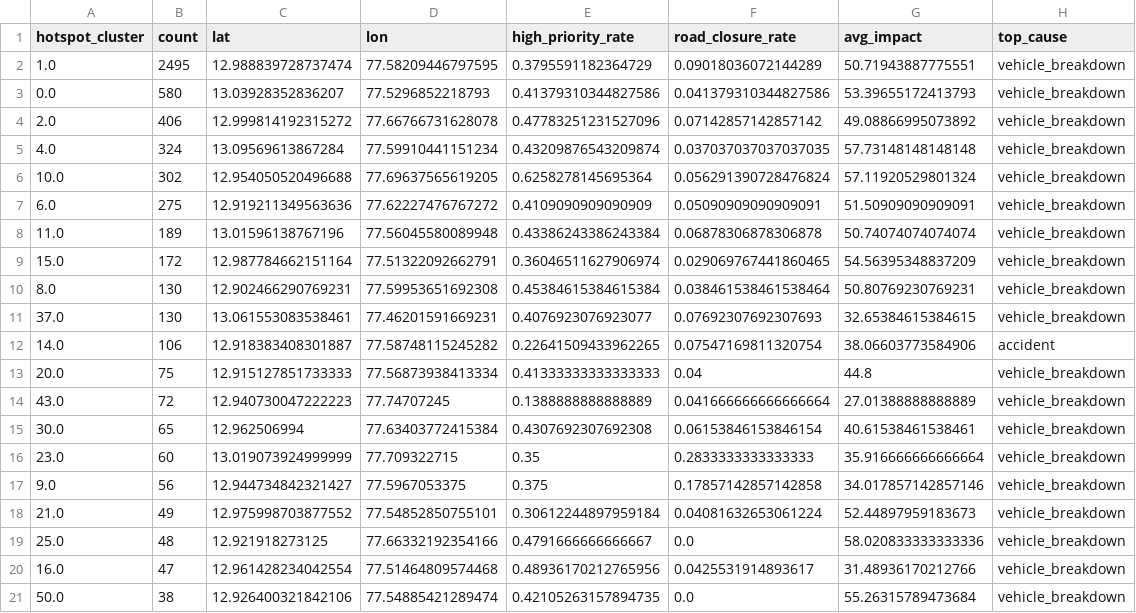
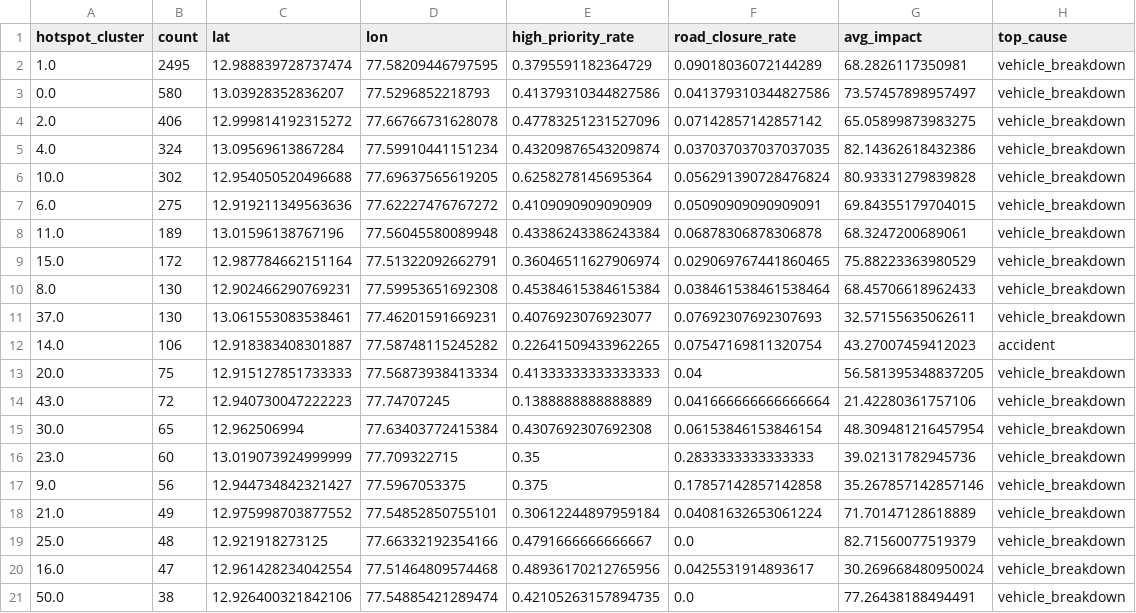
Before and after one commit to MAHESWARI-ROUT/Flipkart_grid, a CSV file: PULSE/backend/models/hotspot_summary.csv, drawn as a sheet.

```diff
--- a/PULSE/backend/models/hotspot_summary.csv
+++ b/PULSE/backend/models/hotspot_summary.csv
@@ -1,21 +1,21 @@
 hotspot_cluster,count,lat,lon,high_priority_rate,road_closure_rate,avg_impact,top_cause
-1.0,2495,12.988839728737474,77.58209446797595,0.3795591182364729,0.09018036072144289,50.71943887775551,vehicle_breakdown
-0.0,580,13.03928352836207,77.5296852218793,0.41379310344827586,0.041379310344827586,53.39655172413793,vehicle_breakdown
-2.0,406,12.999814192315272,77.66766731628078,0.47783251231527096,0.07142857142857142,49.08866995073892,vehicle_breakdown
-4.0,324,13.09569613867284,77.59910441151234,0.43209876543209874,0.037037037037037035,57.73148148148148,vehicle_breakdown
-10.0,302,12.954050520496688,77.69637565619205,0.6258278145695364,0.056291390728476824,57.11920529801324,vehicle_breakdown
-6.0,275,12.919211349563636,77.62227476767272,0.4109090909090909,0.05090909090909091,51.50909090909091,vehicle_breakdown
-11.0,189,13.01596138767196,77.56045580089948,0.43386243386243384,0.06878306878306878,50.74074074074074,vehicle_breakdown
-15.0,172,12.987784662151164,77.51322092662791,0.36046511627906974,0.029069767441860465,54.56395348837209,vehicle_breakdown
-8.0,130,12.902466290769231,77.59953651692308,0.45384615384615384,0.038461538461538464,50.80769230769231,vehicle_breakdown
-37.0,130,13.061553083538461,77.46201591669231,0.4076923076923077,0.07692307692307693,32.65384615384615,vehicle_breakdown
-14.0,106,12.918383408301887,77.58748115245282,0.22641509433962265,0.07547169811320754,38.06603773584906,accident
-20.0,75,12.915127851733333,77.56873938413334,0.41333333333333333,0.04,44.8,vehicle_breakdown
-43.0,72,12.940730047222223,77.74707245,0.1388888888888889,0.041666666666666664,27.01388888888889,vehicle_breakdown
-30.0,65,12.962506994,77.63403772415384,0.4307692307692308,0.06153846153846154,40.61538461538461,vehicle_breakdown
-23.0,60,13.019073924999999,77.709322715,0.35,0.2833333333333333,35.916666666666664,vehicle_breakdown
-9.0,56,12.944734842321427,77.5967053375,0.375,0.17857142857142858,34.017857142857146,vehicle_breakdown
-21.0,49,12.975998703877552,77.54852850755101,0.30612244897959184,0.04081632653061224,52.44897959183673,vehicle_breakdown
-25.0,48,12.921918273125,77.66332192354166,0.4791666666666667,0.0,58.020833333333336,vehicle_breakdown
-16.0,47,12.961428234042554,77.51464809574468,0.48936170212765956,0.0425531914893617,31.48936170212766,vehicle_breakdown
-50.0,38,12.926400321842106,77.54885421289474,0.42105263157894735,0.0,55.26315789473684,vehicle_breakdown
+1.0,2495,12.988839728737474,77.58209446797595,0.3795591182364729,0.09018036072144289,68.2826117350981,vehicle_breakdown
+0.0,580,13.03928352836207,77.5296852218793,0.41379310344827586,0.041379310344827586,73.57457898957497,vehicle_breakdown
+2.0,406,12.999814192315272,77.66766731628078,0.47783251231527096,0.07142857142857142,65.05899873983275,vehicle_breakdown
+4.0,324,13.09569613867284,77.59910441151234,0.43209876543209874,0.037037037037037035,82.14362618432386,vehicle_breakdown
+10.0,302,12.954050520496688,77.69637565619205,0.6258278145695364,0.056291390728476824,80.93331279839828,vehicle_breakdown
+6.0,275,12.919211349563636,77.62227476767272,0.4109090909090909,0.05090909090909091,69.84355179704015,vehicle_breakdown
+11.0,189,13.01596138767196,77.56045580089948,0.43386243386243384,0.06878306878306878,68.3247200689061,vehicle_breakdown
+15.0,172,12.987784662151164,77.51322092662791,0.36046511627906974,0.029069767441860465,75.88223363980529,vehicle_breakdown
+8.0,130,12.902466290769231,77.59953651692308,0.45384615384615384,0.038461538461538464,68.45706618962433,vehicle_breakdown
+37.0,130,13.061553083538461,77.46201591669231,0.4076923076923077,0.07692307692307693,32.57155635062611,vehicle_breakdown
+14.0,106,12.918383408301887,77.58748115245282,0.22641509433962265,0.07547169811320754,43.27007459412023,accident
+20.0,75,12.915127851733333,77.56873938413334,0.41333333333333333,0.04,56.581395348837205,vehicle_breakdown
+43.0,72,12.940730047222223,77.74707245,0.1388888888888889,0.041666666666666664,21.42280361757106,vehicle_breakdown
+30.0,65,12.962506994,77.63403772415384,0.4307692307692308,0.06153846153846154,48.309481216457954,vehicle_breakdown
+23.0,60,13.019073924999999,77.709322715,0.35,0.2833333333333333,39.02131782945736,vehicle_breakdown
+9.0,56,12.944734842321427,77.5967053375,0.375,0.17857142857142858,35.267857142857146,vehicle_breakdown
+21.0,49,12.975998703877552,77.54852850755101,0.30612244897959184,0.04081632653061224,71.70147128618889,vehicle_breakdown
+25.0,48,12.921918273125,77.66332192354166,0.4791666666666667,0.0,82.71560077519379,vehicle_breakdown
+16.0,47,12.961428234042554,77.51464809574468,0.48936170212765956,0.0425531914893617,30.269668480950024,vehicle_breakdown
+50.0,38,12.926400321842106,77.54885421289474,0.42105263157894735,0.0,77.26438188494491,vehicle_breakdown
```
Also changed, not shown: 6 other files.
